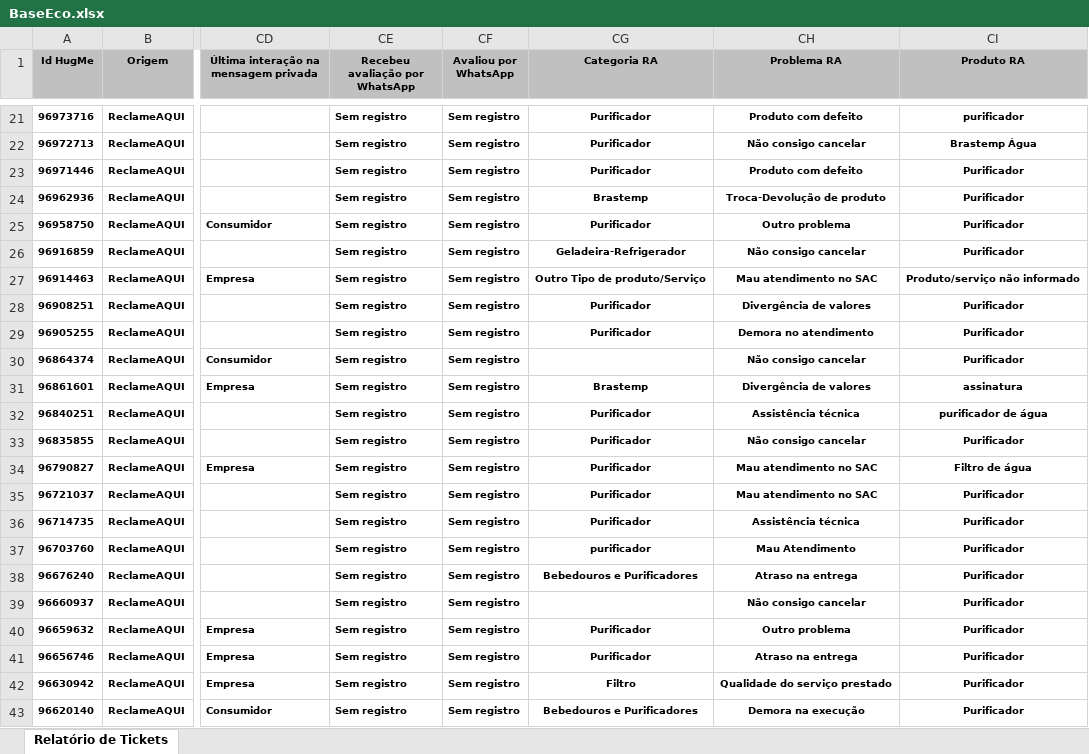
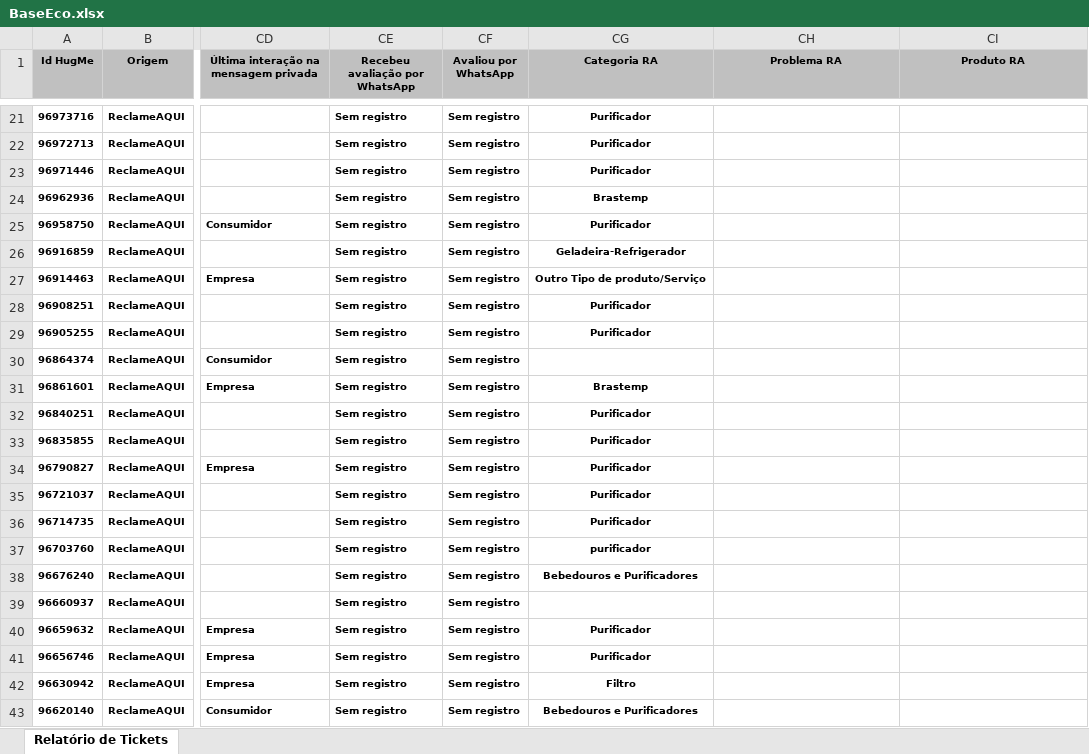
Before and after one commit to eduardacjr/Reclameaquiculligan, an Excel workbook: BaseEco.xlsx, sheet Relatório de Tickets, drawn as a sheet; only a part is shown, gaps mark what is left out; values as stored, in another font and other column widths than the file's, no borders; the diff covers the shown part only; the diff names each change by its address in the sheet, - before the commit and + after, or states it on an @@ line.

```diff
--- a/BaseEco.xlsx (sheet Relatório de Tickets)
+++ b/BaseEco.xlsx (sheet Relatório de Tickets)
-CH21 (Problema RA): Produto com defeito
+CH21 (Problema RA): (empty)
-CI21 (Produto RA): purificador
+CI21 (Produto RA): (empty)
-CH22 (Problema RA): Não consigo cancelar
+CH22 (Problema RA): (empty)
-CI22 (Produto RA): Brastemp Água
+CI22 (Produto RA): (empty)
-CH23 (Problema RA): Produto com defeito
+CH23 (Problema RA): (empty)
-CI23:CI26 (Produto RA): Purificador
+CI23:CI26 (Produto RA): (empty)
-CH24 (Problema RA): Troca-Devolução de produto
+CH24 (Problema RA): (empty)
-CH25 (Problema RA): Outro problema
+CH25 (Problema RA): (empty)
-CH26 (Problema RA): Não consigo cancelar
+CH26 (Problema RA): (empty)
-CH27 (Problema RA): Mau atendimento no SAC
+CH27 (Problema RA): (empty)
-CI27 (Produto RA): Produto/serviço não informado
+CI27 (Produto RA): (empty)
-CH28 (Problema RA): Divergência de valores
+CH28 (Problema RA): (empty)
-CI28:CI30 (Produto RA): Purificador
+CI28:CI30 (Produto RA): (empty)
-CH29 (Problema RA): Demora no atendimento
+CH29 (Problema RA): (empty)
-CH30 (Problema RA): Não consigo cancelar
+CH30 (Problema RA): (empty)
-CH31 (Problema RA): Divergência de valores
+CH31 (Problema RA): (empty)
-CI31 (Produto RA): assinatura
+CI31 (Produto RA): (empty)
-CH32 (Problema RA): Assistência técnica
+CH32 (Problema RA): (empty)
-CI32 (Produto RA): purificador de água
+CI32 (Produto RA): (empty)
-CH33 (Problema RA): Não consigo cancelar
+CH33 (Problema RA): (empty)
-CI33 (Produto RA): Purificador
+CI33 (Produto RA): (empty)
-CH34:CH35 (Problema RA): Mau atendimento no SAC
+CH34:CH35 (Problema RA): (empty)
-CI34 (Produto RA): Filtro de água
+CI34 (Produto RA): (empty)
-CI35:CI43 (Produto RA): Purificador
+CI35:CI43 (Produto RA): (empty)
-CH36 (Problema RA): Assistência técnica
+CH36 (Problema RA): (empty)
-CH37 (Problema RA): Mau Atendimento
+CH37 (Problema RA): (empty)
-CH38 (Problema RA): Atraso na entrega
+CH38 (Problema RA): (empty)
-CH39 (Problema RA): Não consigo cancelar
+CH39 (Problema RA): (empty)
-CH40 (Problema RA): Outro problema
+CH40 (Problema RA): (empty)
-CH41 (Problema RA): Atraso na entrega
+CH41 (Problema RA): (empty)
-CH42 (Problema RA): Qualidade do serviço prestado
+CH42 (Problema RA): (empty)
-CH43 (Problema RA): Demora na execução
+CH43 (Problema RA): (empty)
```
Also changed, not shown: 736 edited cells elsewhere in this sheet.
